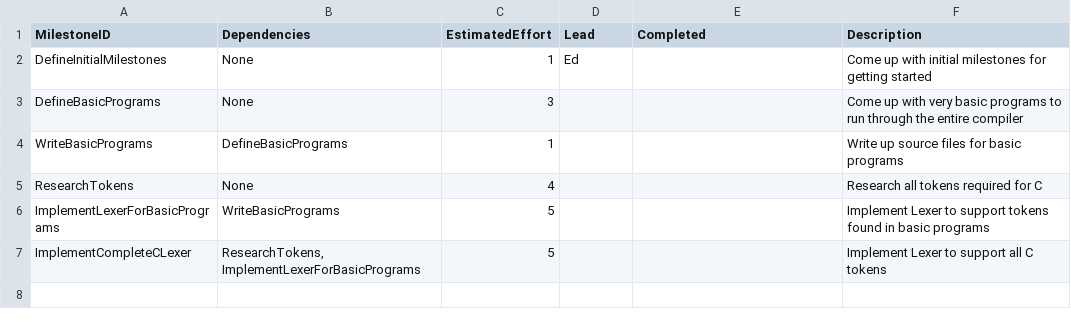
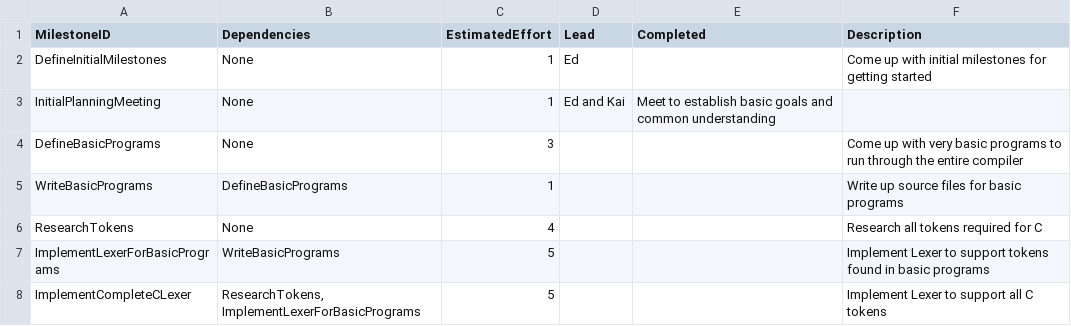
Before and after one commit to Kyzarok/C_Compiler, a CSV file: management/milestones.csv, drawn as a sheet.

Commit message:
Updates to milestones

```diff
--- a/management/milestones.csv
+++ b/management/milestones.csv
@@ -2,2 +2,3 @@ MilestoneID,             Dependencies, EstimatedEffort, Lead,  Completed, Descri
 DefineInitialMilestones,None,1,Ed,           , Come up with initial milestones for getting started
+InitialPlanningMeeting,None,1,Ed and Kai,Meet to establish basic goals and common understanding
 DefineBasicPrograms,None,3,,,Come up with very basic programs to run through the entire compiler
```
